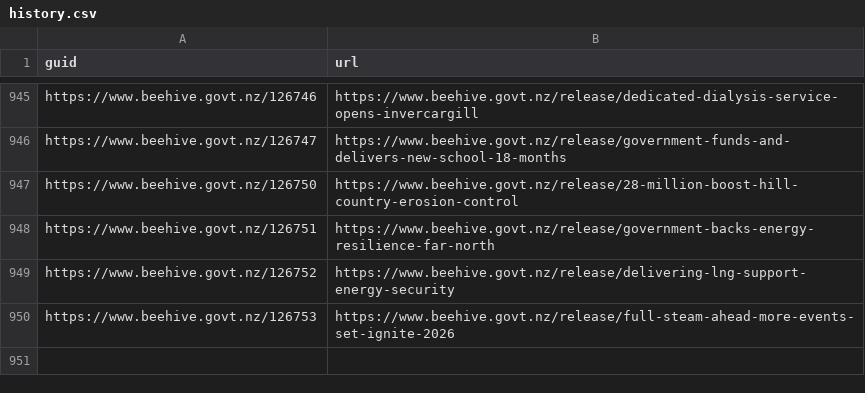
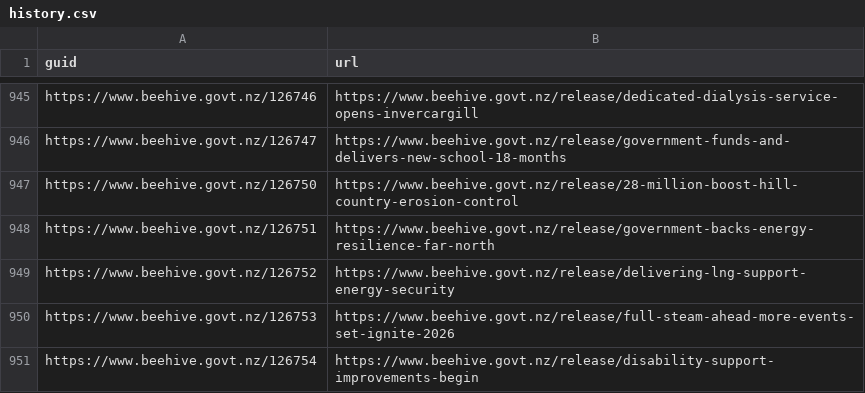
Before and after one commit to marcus-crane/hivesky, a CSV file: history.csv, drawn as a sheet; only a part is shown, gaps mark what is left out; the diff names each change by its address in the sheet, - before the commit and + after, or states it on an @@ line.

Commit message:
New releases have been syndicated

```diff
--- a/history.csv
+++ b/history.csv
+row 951: https://www.beehive.govt.nz/126754 | https://www.beehive.govt.nz/release/disability-support-improvements-begin
```
